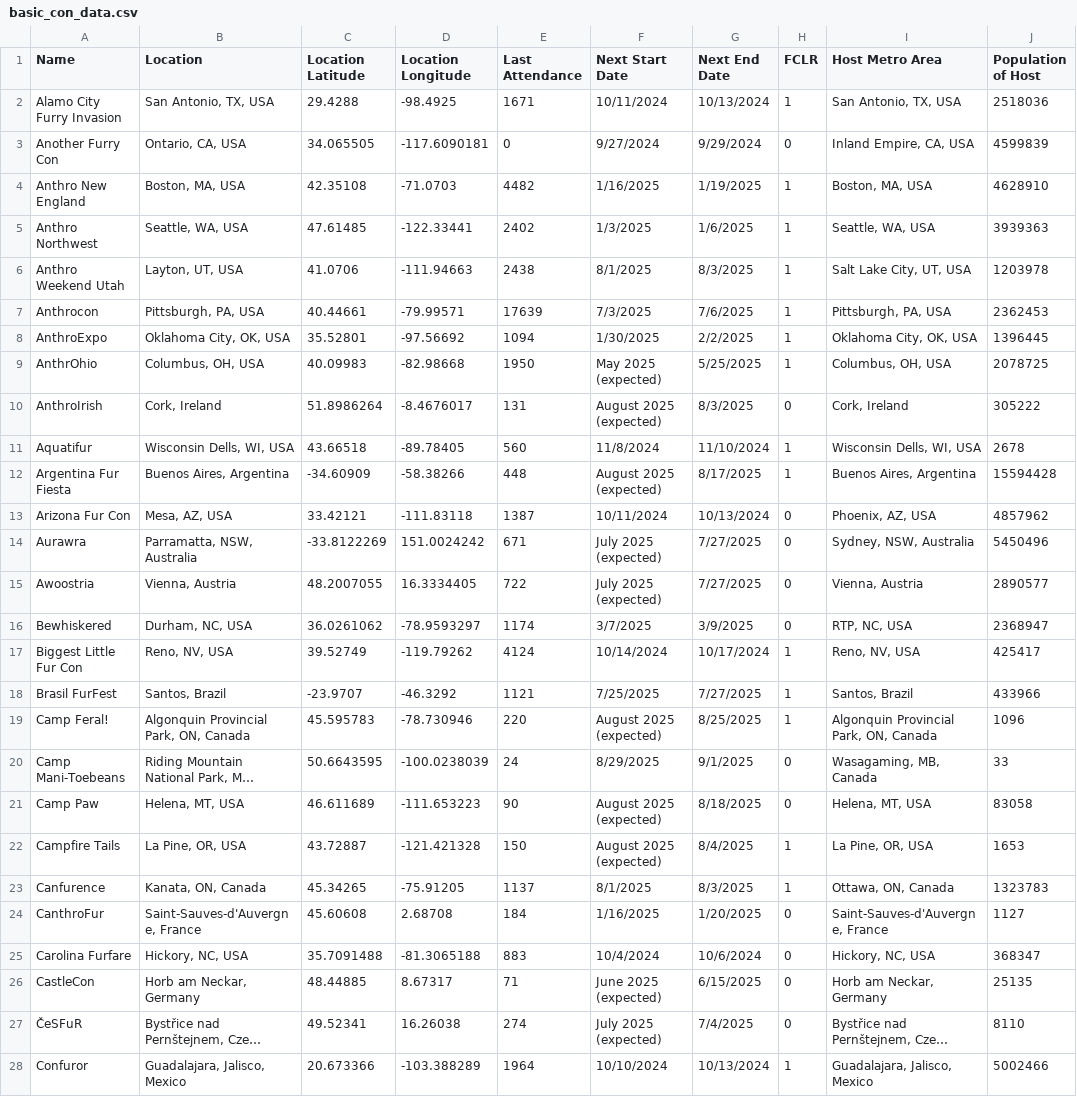
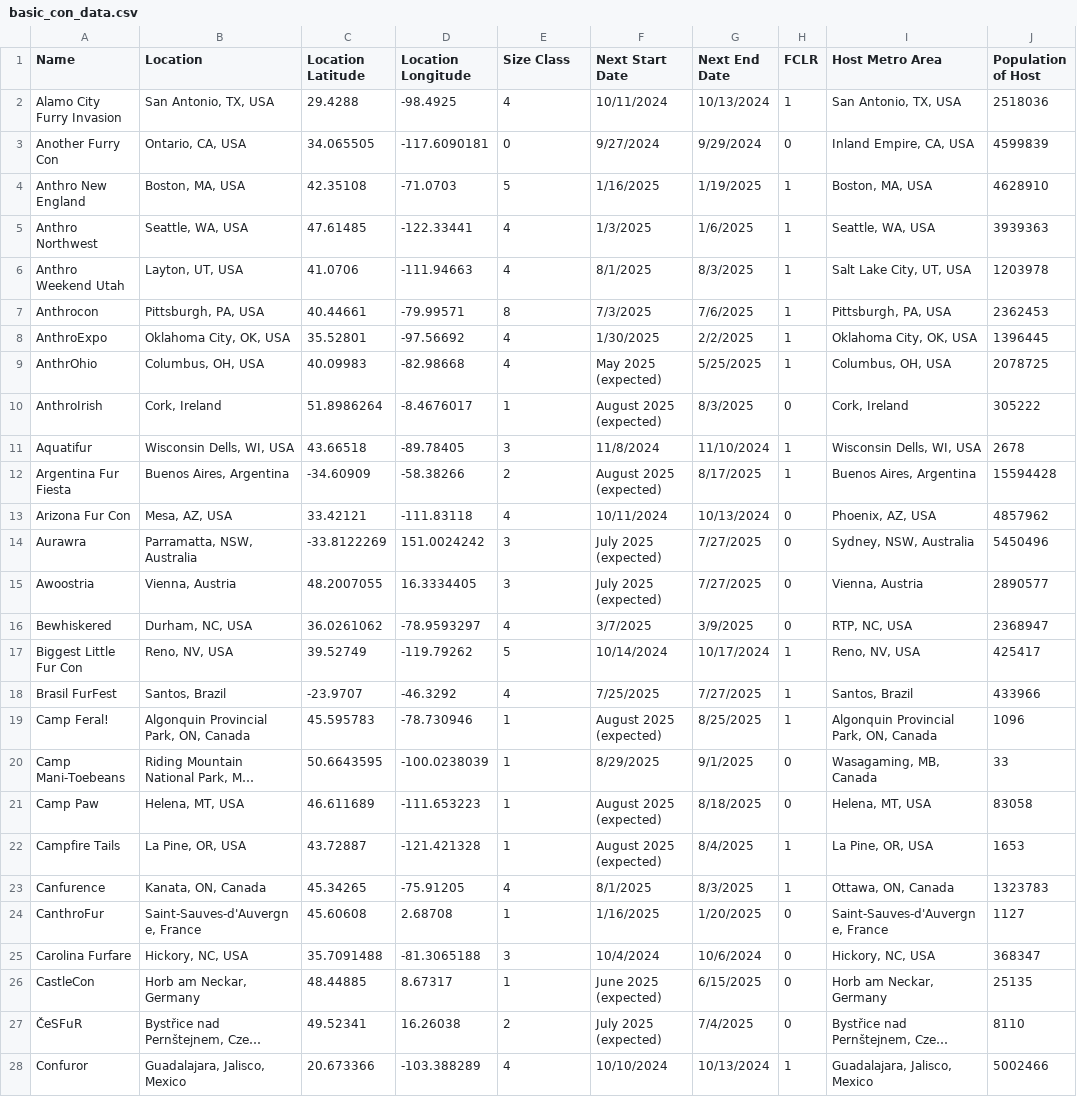
Before and after one commit to huehuecoyotl/furry-con-map, a CSV file: basic_con_data.csv, drawn as a sheet; only a part is shown; long unchanged cells end in …; the diff covers the shown part only; the diff names each change by its address in the sheet, - before the commit and + after, or states it on an @@ line.

Commit message:
convention size classes

```diff
--- a/basic_con_data.csv
+++ b/basic_con_data.csv
-E1: Last Attendance
+E1: Size Class
-E2 (Size Class): 1671
+E2 (Size Class): 4
-E4 (Size Class): 4482
+E4 (Size Class): 5
-E5 (Size Class): 2402
+E5 (Size Class): 4
-E6 (Size Class): 2438
+E6 (Size Class): 4
-E7 (Size Class): 17639
+E7 (Size Class): 8
-E8 (Size Class): 1094
+E8 (Size Class): 4
-E9 (Size Class): 1950
+E9 (Size Class): 4
-E10 (Size Class): 131
+E10 (Size Class): 1
-E11 (Size Class): 560
+E11 (Size Class): 3
-E12 (Size Class): 448
+E12 (Size Class): 2
-E13 (Size Class): 1387
+E13 (Size Class): 4
-E14 (Size Class): 671
+E14 (Size Class): 3
-E15 (Size Class): 722
+E15 (Size Class): 3
-E16 (Size Class): 1174
+E16 (Size Class): 4
-E17 (Size Class): 4124
+E17 (Size Class): 5
-E18 (Size Class): 1121
+E18 (Size Class): 4
-E19 (Size Class): 220
+E19 (Size Class): 1
-E20 (Size Class): 24
+E20 (Size Class): 1
-E21 (Size Class): 90
+E21 (Size Class): 1
-E22 (Size Class): 150
+E22 (Size Class): 1
-E23 (Size Class): 1137
+E23 (Size Class): 4
-E24 (Size Class): 184
+E24 (Size Class): 1
-E25 (Size Class): 883
+E25 (Size Class): 3
-E26 (Size Class): 71
+E26 (Size Class): 1
-E27 (Size Class): 274
+E27 (Size Class): 2
-E28 (Size Class): 1964
+E28 (Size Class): 4
```
Also changed, not shown: 94 edited cells elsewhere in this file.
